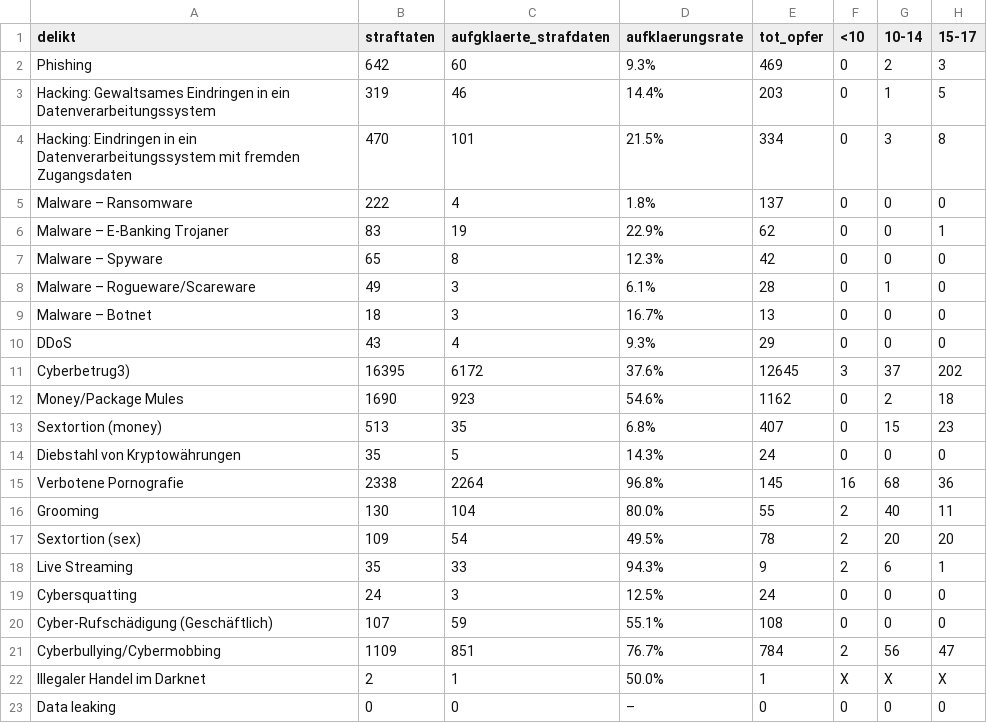
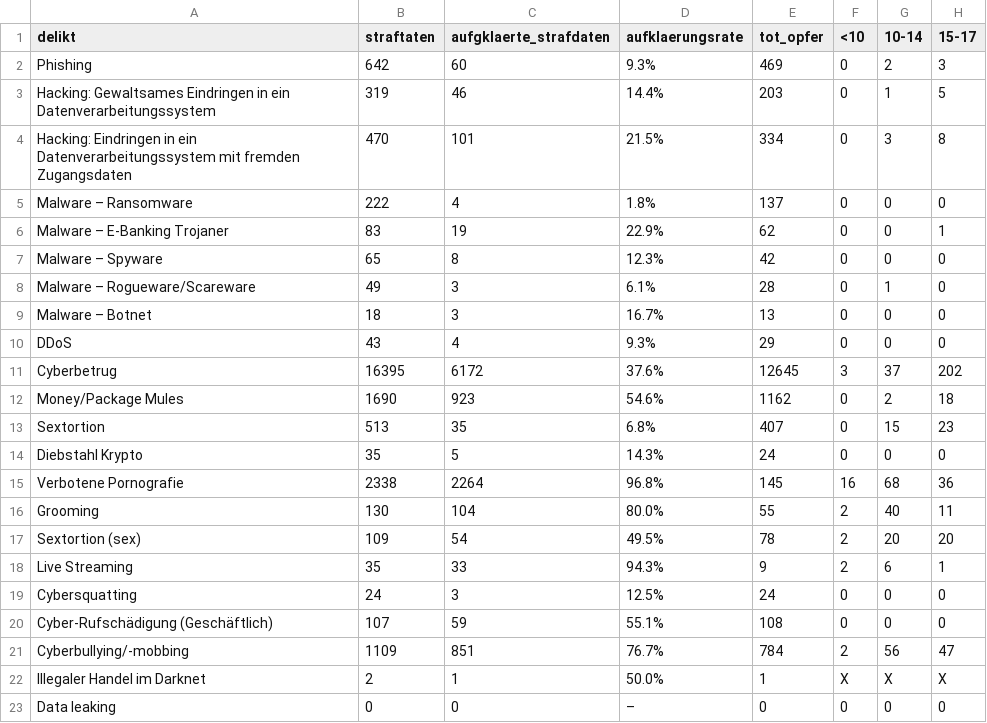
Before and after one commit to baumannf/bina_module, a CSV file: data/ch_cyber_opfer_2020.csv, drawn as a sheet; only a part is shown; the diff names each change by its address in the sheet, - before the commit and + after, or states it on an @@ line.

Commit message:
Update ch_cyber_opfer_2020.csv

```diff
--- a/data/ch_cyber_opfer_2020.csv
+++ b/data/ch_cyber_opfer_2020.csv
-A11 (delikt): Cyberbetrug3)
+A11 (delikt): Cyberbetrug
-A13 (delikt): Sextortion (money)
+A13 (delikt): Sextortion
-A14 (delikt): Diebstahl von Kryptowährungen
+A14 (delikt): Diebstahl Krypto
-A21 (delikt): Cyberbullying/Cybermobbing
+A21 (delikt): Cyberbullying/-mobbing
```
